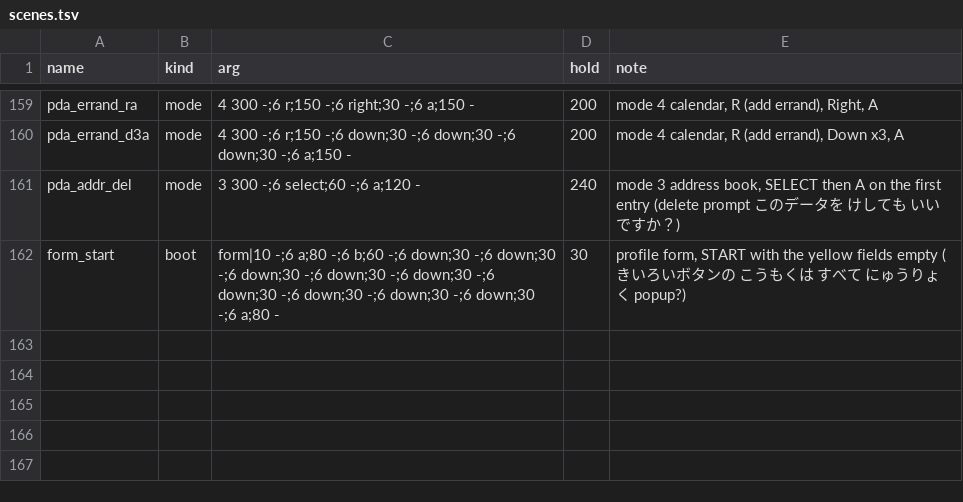
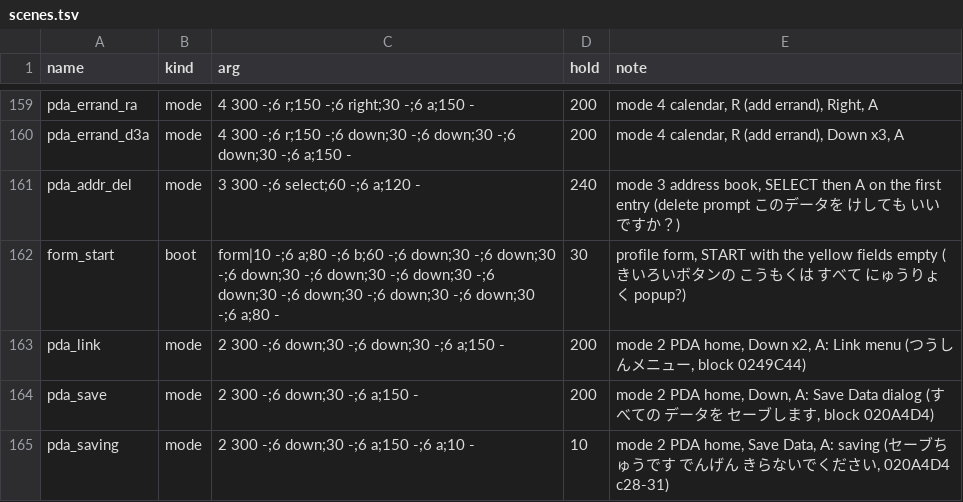
Before and after one commit to minhnhattonthat/gachasute-dyna-device-blue-en, a TSV file: tools/debug/scenes.tsv, drawn as a sheet; only a part is shown, gaps mark what is left out.

```diff
--- a/tools/debug/scenes.tsv
+++ b/tools/debug/scenes.tsv
@@ -162 +162,4 @@ pda_addr_del	mode	3 300 -;6 select;60 -;6 a;120 -	240	mode 3 address book, SELEC
 form_start	boot	form|10 -;6 a;80 -;6 b;60 -;6 down;30 -;6 down;30 -;6 down;30 -;6 down;30 -;6 down;30 -;6 down;30 -;6 down;30 -;6 down;30 -;6 down;30 -;6 a;80 -	30	profile form, START with the yellow fields empty (きいろいボタンの こうもくは すべて にゅうりょく popup?)
+pda_link	mode	2 300 -;6 down;30 -;6 down;30 -;6 a;150 -	200	mode 2 PDA home, Down x2, A: Link menu (つうしんメニュー, block 0249C44)
+pda_save	mode	2 300 -;6 down;30 -;6 a;150 -	200	mode 2 PDA home, Down, A: Save Data dialog (すべての データを セーブします, block 020A4D4)
+pda_saving	mode	2 300 -;6 down;30 -;6 a;150 -;6 a;10 -	10	mode 2 PDA home, Save Data, A: saving (セーブちゅうです でんげん きらないでください, 020A4D4 c28-31)
```
Also changed, not shown: 4 other files.
